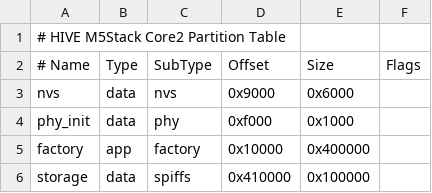
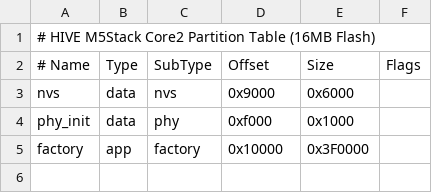
Before and after one commit to jeremymcgee73/peat, a CSV file: examples/m5stack-core2-hive/partitions.csv, drawn as a sheet; the diff names each change by its address in the sheet, - before the commit and + after, or states it on an @@ line.

```diff
--- a/examples/m5stack-core2-hive/partitions.csv
+++ b/examples/m5stack-core2-hive/partitions.csv
-A1 (# Name): # HIVE M5Stack Core2 Partition Table
+A1 (# Name): # HIVE M5Stack Core2 Partition Table (16MB Flash)
-E5 (Size): 0x400000
+E5 (Size): 0x3F0000
-row 6: storage | data | spiffs | 0x410000 | 0x100000
```
Also changed, not shown: 7 other files.
